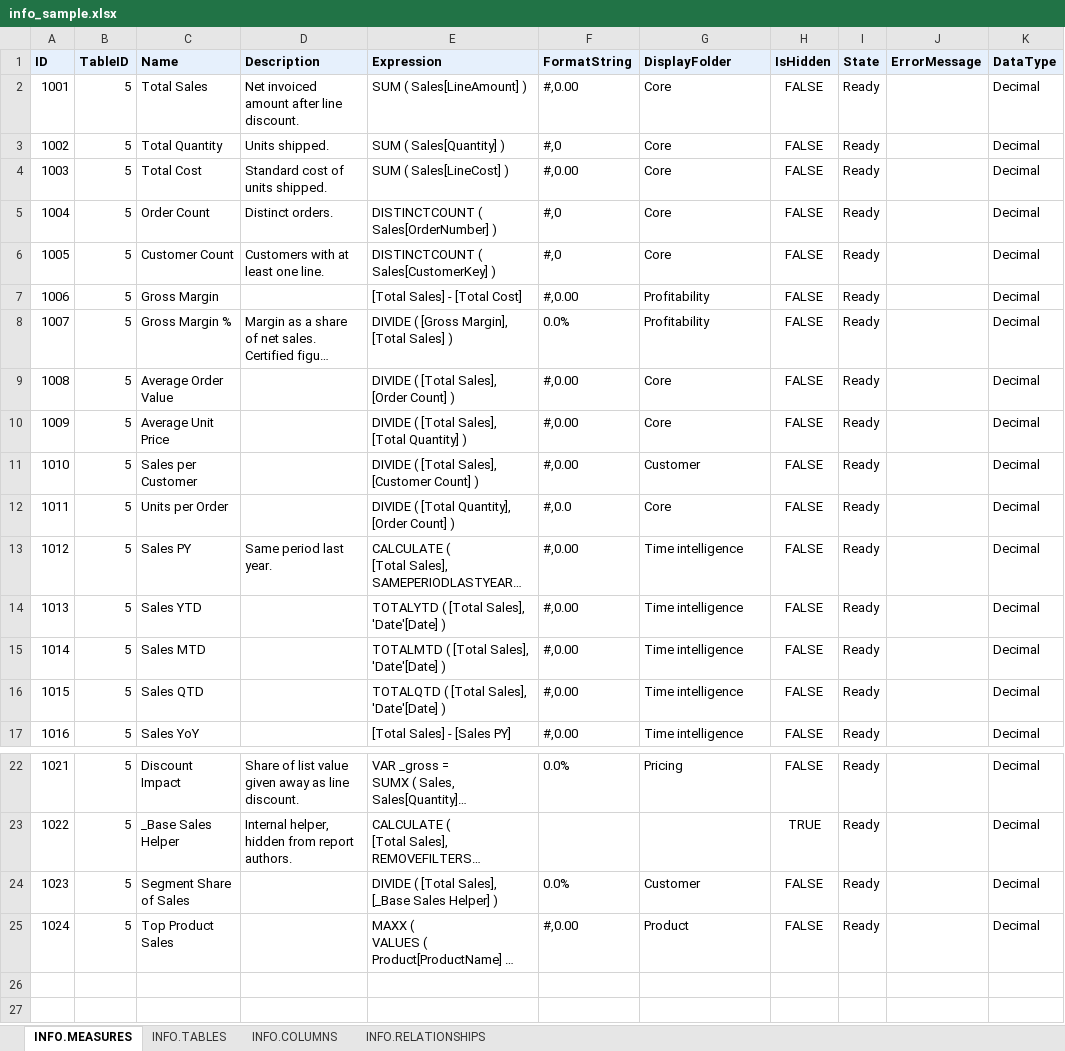
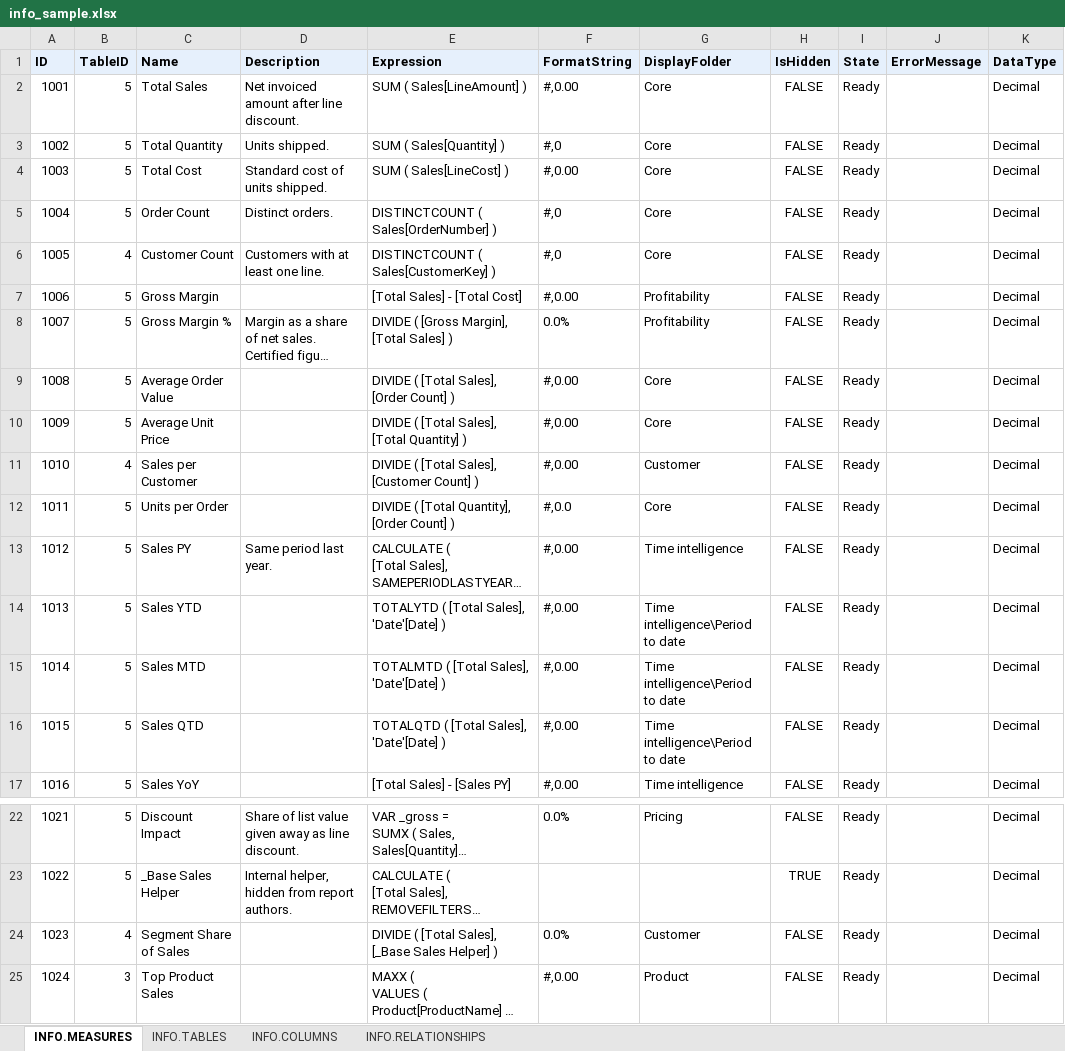
Before and after one commit to aihtn2708/DAX-lineage-explorer, an Excel workbook: docs/samples/info_sample.xlsx, sheet INFO.MEASURES, drawn as a sheet; only a part is shown, gaps mark what is left out; long unchanged cells end in …; values as stored, in another font and other column widths than the file's, no borders; the diff names each change by its address in the sheet, - before the commit and + after, or states it on an @@ line.

```diff
--- a/docs/samples/info_sample.xlsx (sheet INFO.MEASURES)
+++ b/docs/samples/info_sample.xlsx (sheet INFO.MEASURES)
-B6 (TableID): 5
+B6 (TableID): 4
-B11 (TableID): 5
+B11 (TableID): 4
-G14:G16 (DisplayFolder): Time intelligence
+G14:G16 (DisplayFolder): Time intelligence\Period to date
-B24 (TableID): 5
+B24 (TableID): 4
-B25 (TableID): 5
+B25 (TableID): 3
```
Also changed, not shown: docs/samples/info_sample_with_problems.xlsx, 7 other files.
